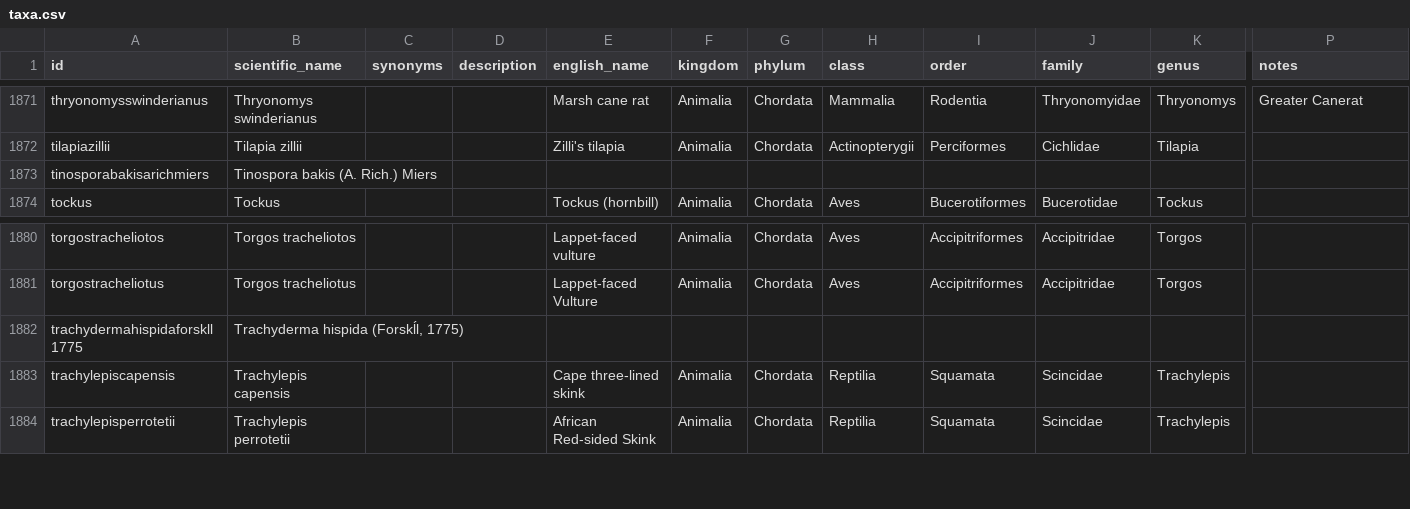
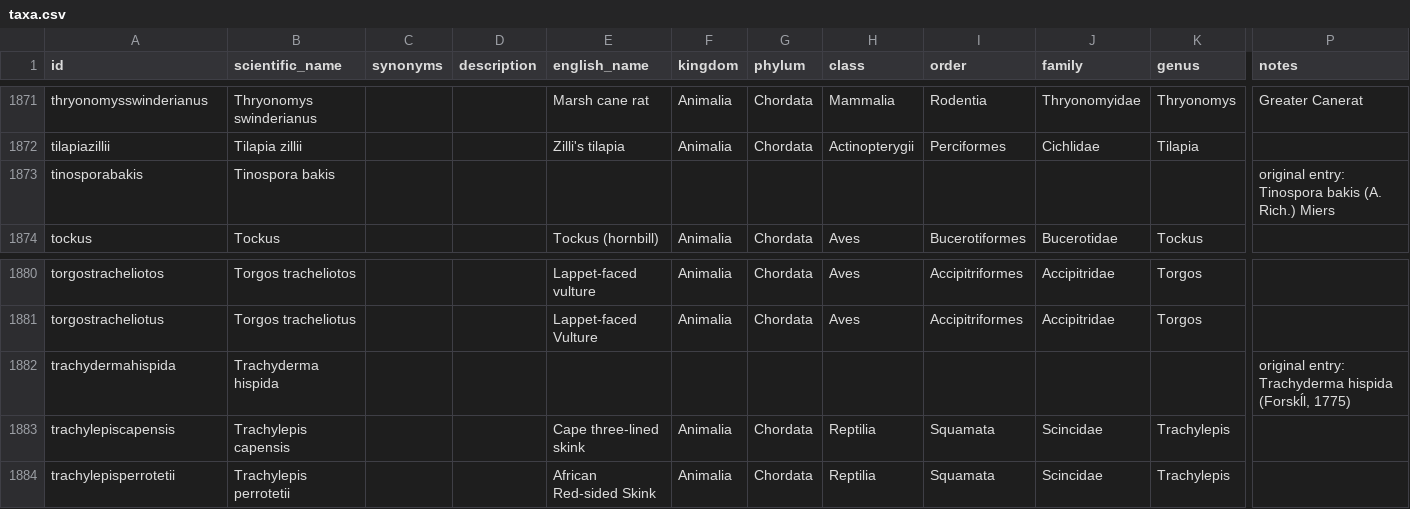
Before and after one commit to tsammalex/tsammalex, a CSV file: tsammalexdata/data/taxa.csv, drawn as a sheet; only a part is shown, gaps mark what is left out; removed rows and columns are numbered as before the commit, all else as after; rows hold the shown columns only; the diff names each change by its address in the sheet, - before the commit and + after, or states it on an @@ line.

```diff
--- a/tsammalexdata/data/taxa.csv
+++ b/tsammalexdata/data/taxa.csv
-row 1873: tinosporabakisarichmiers | Tinospora bakis (A. Rich.) Miers
+row 1873: tinosporabakis | Tinospora bakis |  |  |  |  |  |  |  |  |  | original entry: Tinospora bakis (A. Rich.) Miers
-row 1882: trachydermahispidaforskll1775 | Trachyderma hispida (Forskĺl, 1775)
+row 1882: trachydermahispida | Trachyderma hispida |  |  |  |  |  |  |  |  |  | original entry: Trachyderma hispida (Forskĺl, 1775)
```
Also changed, not shown: 2 other files.
